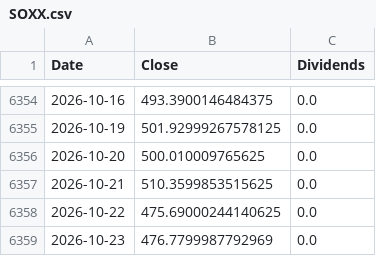
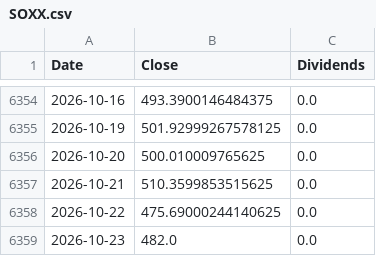
Before and after one commit to ewrpdkhiv/taiex, a CSV file: cache/dca/SOXX.csv, drawn as a sheet; only a part is shown, gaps mark what is left out.

```diff
--- a/cache/dca/SOXX.csv
+++ b/cache/dca/SOXX.csv
@@ -6358,2 +6358,2 @@ Date,Close,Dividends
 2026-10-22,475.69000244140625,0.0
-2026-10-23,476.7799987792969,0.0
+2026-10-23,482.0,0.0
```
Also changed, not shown: cache/dca/GOOGL.csv, cache/dca/QQQ.csv, 14 other files.
